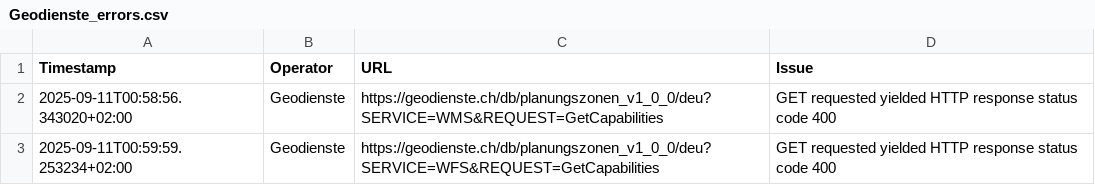
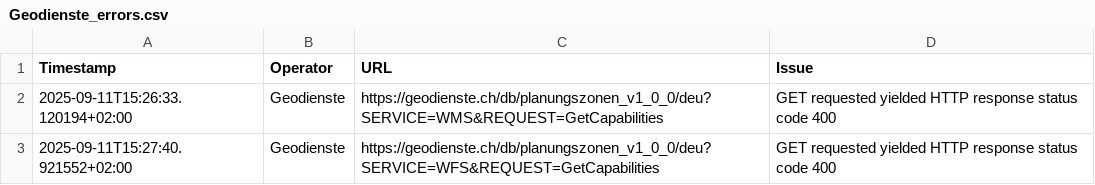
Before and after one commit to FHNW-IGEO/Geoharvester, a CSV file: scraper/tools/Geodienste_errors.csv, drawn as a sheet.

```diff
--- a/scraper/tools/Geodienste_errors.csv
+++ b/scraper/tools/Geodienste_errors.csv
@@ -1,3 +1,3 @@
 Timestamp,Operator,URL,Issue
-2025-09-11T00:58:56.343020+02:00,Geodienste,https://geodienste.ch/db/planungszonen_v1_0_0/deu?SERVICE=WMS&REQUEST=GetCapabilities,"GET requested yielded HTTP response status code 400"
-2025-09-11T00:59:59.253234+02:00,Geodienste,https://geodienste.ch/db/planungszonen_v1_0_0/deu?SERVICE=WFS&REQUEST=GetCapabilities,"GET requested yielded HTTP response status code 400"
+2025-09-11T15:26:33.120194+02:00,Geodienste,https://geodienste.ch/db/planungszonen_v1_0_0/deu?SERVICE=WMS&REQUEST=GetCapabilities,"GET requested yielded HTTP response status code 400"
+2025-09-11T15:27:40.921552+02:00,Geodienste,https://geodienste.ch/db/planungszonen_v1_0_0/deu?SERVICE=WFS&REQUEST=GetCapabilities,"GET requested yielded HTTP response status code 400"
```
Also changed, not shown: scraper/tools/KT_FR_errors.csv, scraper/tools/KT_GR_errors.csv, 6 other files.
